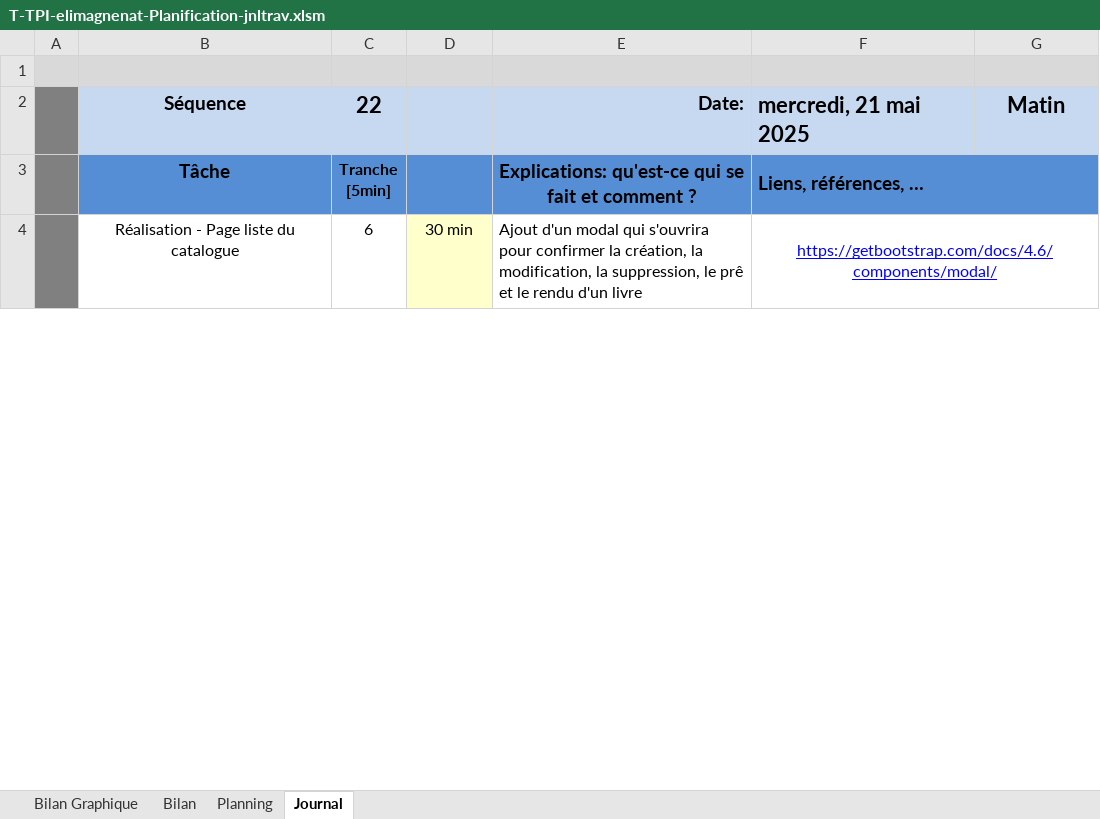
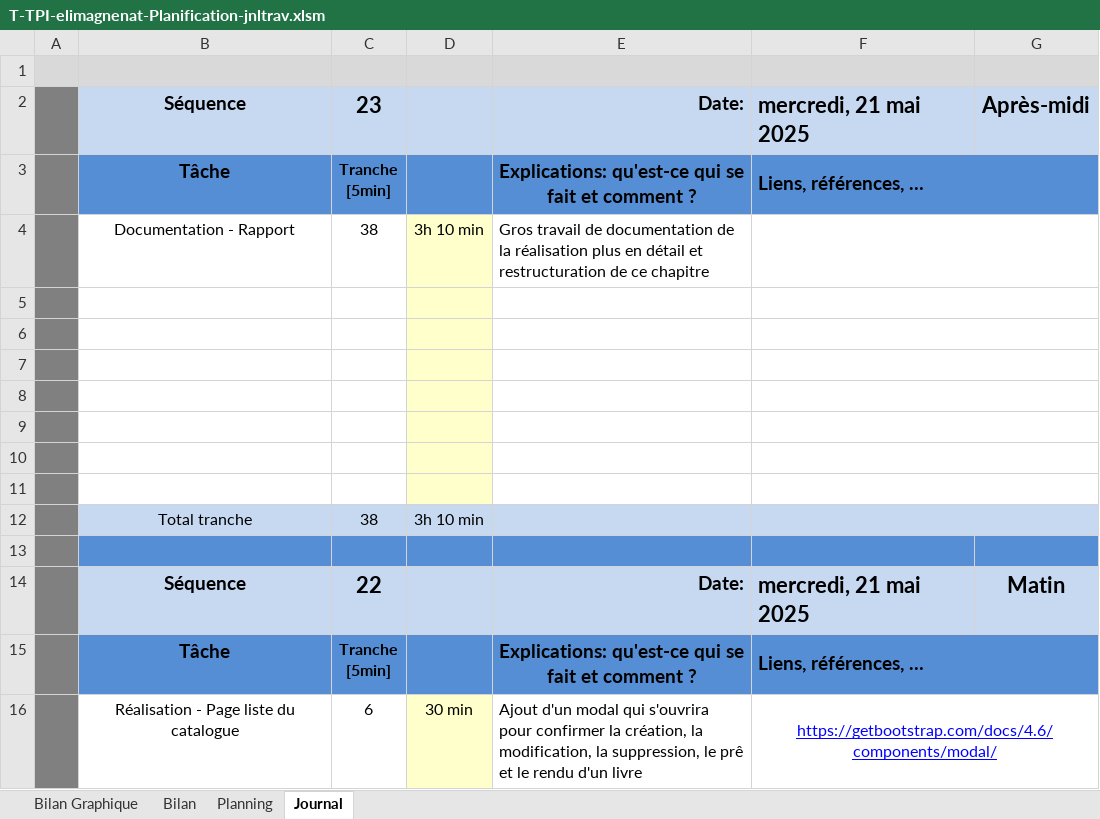
Before and after one commit to ElioMagnenat/TPI, an Excel workbook: Documentation/T-TPI-elimagnenat-Planification-jnltrav.xlsm, sheet Journal, drawn as a sheet; only a part is shown; values as stored, in another font and other column widths than the file's, no borders; charts and pictures and conditional formats not drawn; 1 other sheet too large or unreadable and not compared; ↵ is a line break in a cell; the diff names each change by its address in the sheet, - before the commit and + after, or states it on an @@ line.

Commit message:
Refonte du chapitre développement

```diff
--- a/Documentation/T-TPI-elimagnenat-Planification-jnltrav.xlsm (sheet Journal)
+++ b/Documentation/T-TPI-elimagnenat-Planification-jnltrav.xlsm (sheet Journal)
+row 2:  | Séquence | 23 |  | Date: | mercredi, 21 mai 2025 | Après-midi
+row 3:  | Tâche | Tranche ↵ [5min] |  | Explications: qu'est-ce qui se fait et comment ? | Liens, références, …
+row 4:  | Documentation - Rapport | 38 | 3h 10 min | Gros travail de documentation de la réalisation plus en détail et restructuration de ce chapitre
+row 5: (empty)
+row 6: (empty)
+row 7: (empty)
+row 8: (empty)
+row 9: (empty)
+row 10: (empty)
+row 11: (empty)
+row 12:  | Total tranche | 38 | 3h 10 min
+row 13: (empty)
```
Also changed, not shown: charts or pictures, 7 other files.
